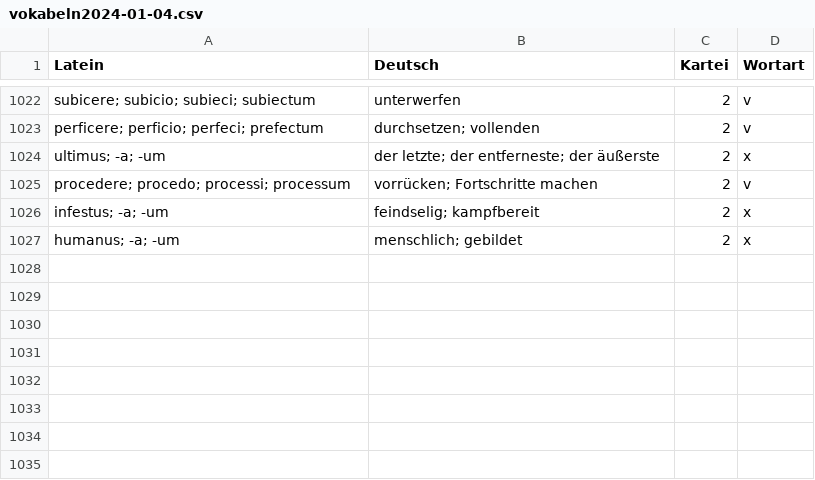
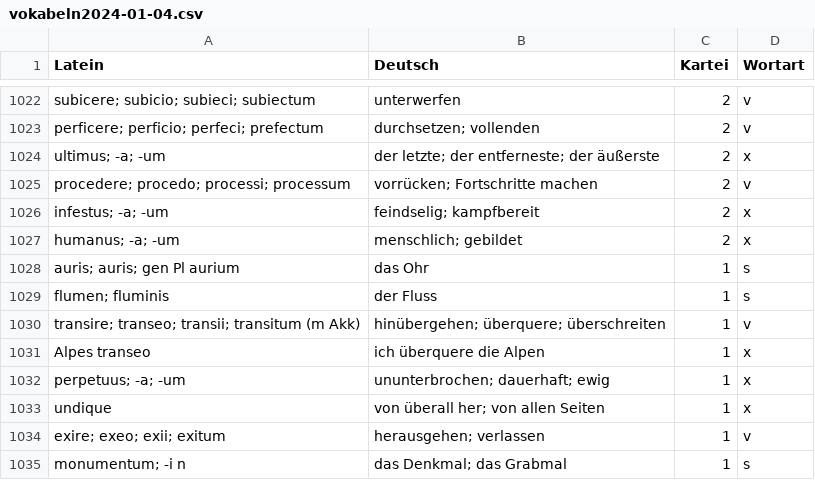
Before and after one commit to bcwodo/LATEIN_TRAIN, a CSV file: backup/vokabeln2024-01-04.csv, drawn as a sheet; only a part is shown, gaps mark what is left out; the diff names each change by its address in the sheet, - before the commit and + after, or states it on an @@ line.

```diff
--- a/backup/vokabeln2024-01-04.csv
+++ b/backup/vokabeln2024-01-04.csv
+row 1028: auris; auris; gen Pl aurium | das Ohr | 1 | s
+row 1029: flumen; fluminis | der Fluss | 1 | s
+row 1030: transire; transeo; transii; transitum (m Akk) | hinübergehen; überquere; überschreiten | 1 | v
+row 1031: Alpes transeo | ich überquere die Alpen | 1 | x
+row 1032: perpetuus; -a; -um | ununterbrochen; dauerhaft; ewig | 1 | x
+row 1033: undique | von überall her; von allen Seiten | 1 | x
+row 1034: exire; exeo; exii; exitum | herausgehen; verlassen | 1 | v
+row 1035: monumentum; -i n | das Denkmal; das Grabmal | 1 | s
```
Also changed, not shown: 1 other file.
